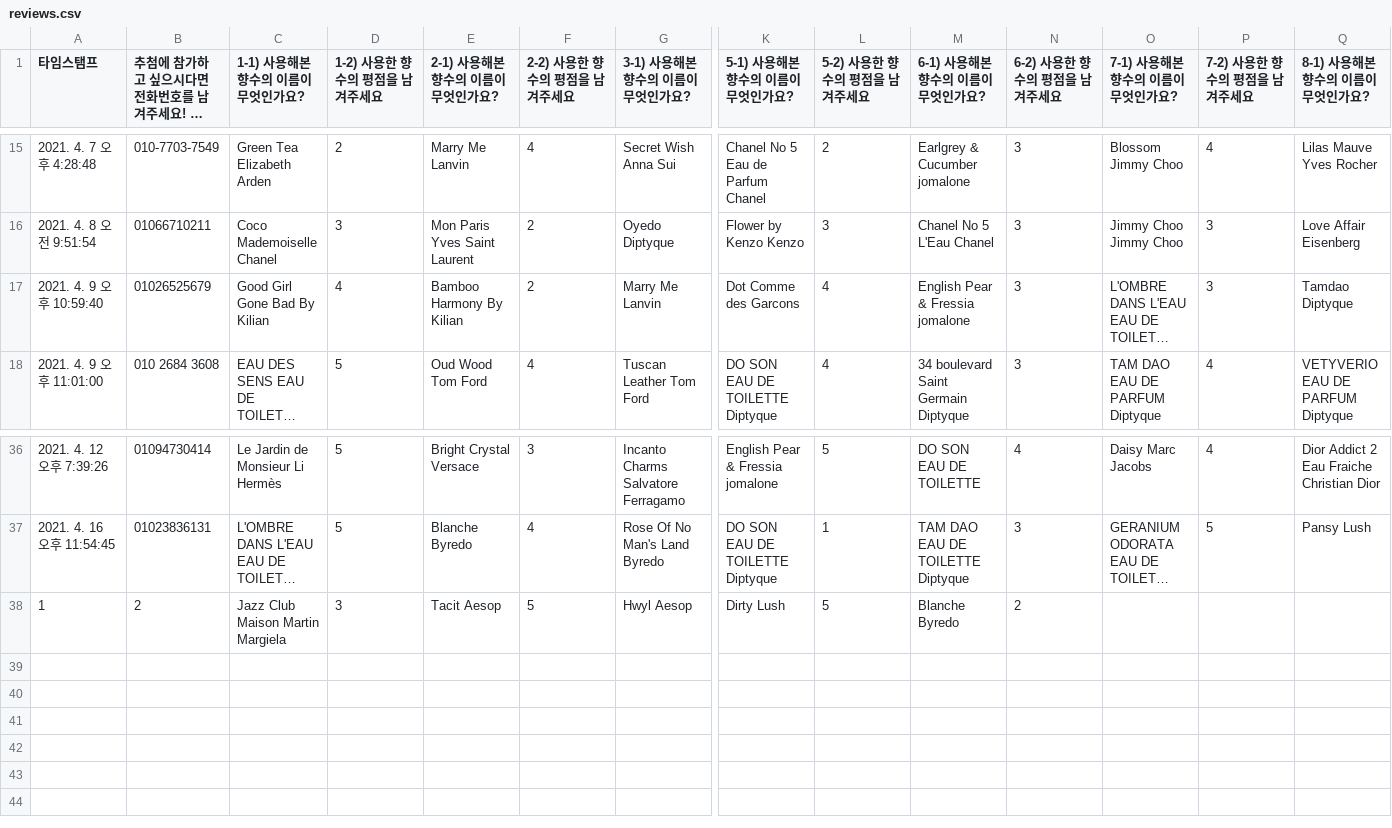
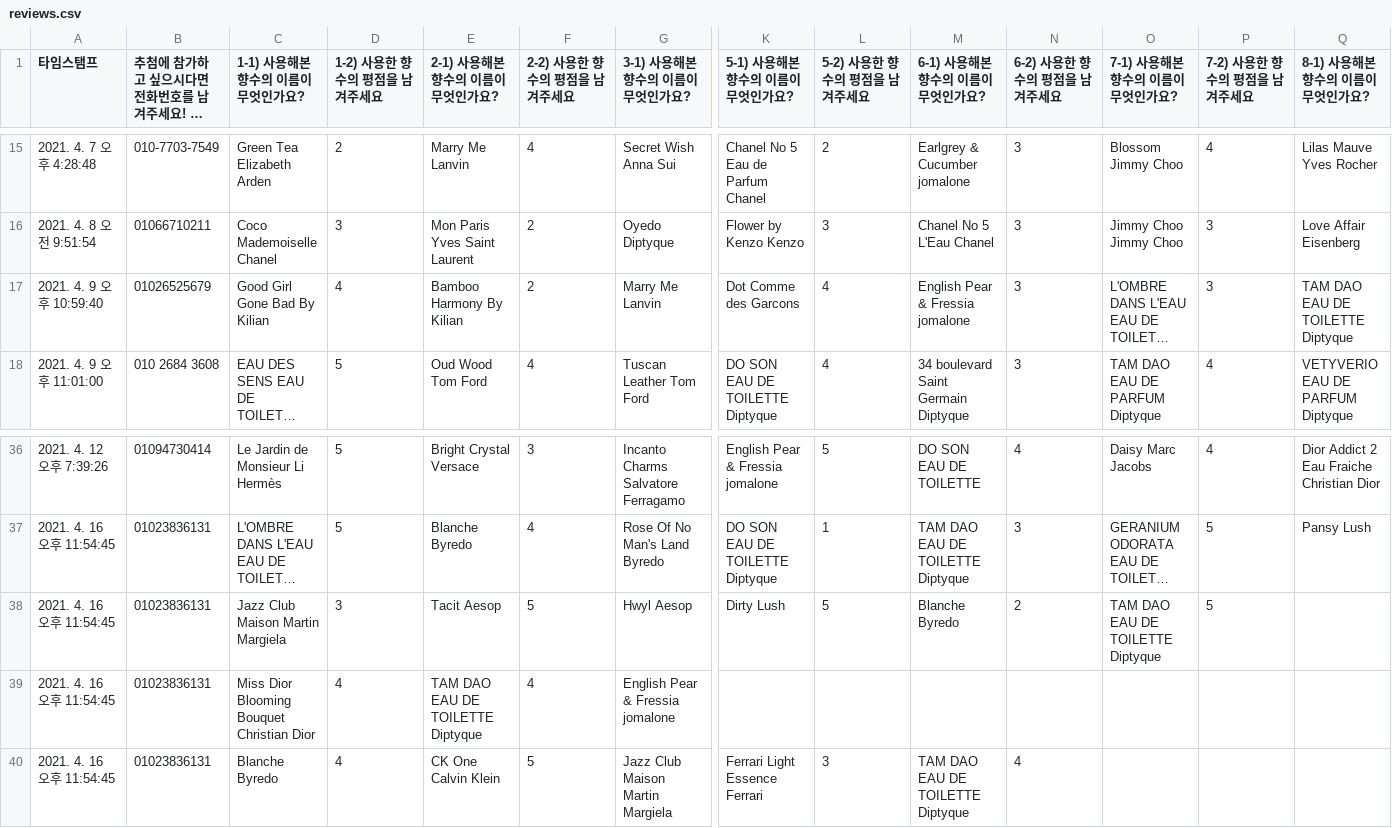
Before and after one commit to CAU-LeadRead/LeadRead-AI, a CSV file: recommender/reviews/reviews.csv, drawn as a sheet; only a part is shown, gaps mark what is left out; long unchanged cells end in …; rows hold the shown columns only; the diff names each change by its address in the sheet, - before the commit and + after, or states it on an @@ line.

```diff
--- a/recommender/reviews/reviews.csv
+++ b/recommender/reviews/reviews.csv
-Q17 (8-1) 사용해본 향수의 이름이 무엇인가요?): Tamdao Diptyque
+Q17 (8-1) 사용해본 향수의 이름이 무엇인가요?): TAM DAO EAU DE TOILETTE Diptyque
-A38 (타임스탬프): 1
+A38 (타임스탬프): 2021. 4. 16 오후 11:54:45
-B38: 2
+B38: 01023836131
-O38 (7-1) 사용해본 향수의 이름이 무엇인가요?): (empty)
+O38 (7-1) 사용해본 향수의 이름이 무엇인가요?): TAM DAO EAU DE TOILETTE Diptyque
-P38 (7-2) 사용한 향수의 평점을 남겨주세요): (empty)
+P38 (7-2) 사용한 향수의 평점을 남겨주세요): 5
+row 39: 2021. 4. 16 오후 11:54:45 | 01023836131 | Miss Dior Blooming Bouquet Christian Dior | 4 | TAM DAO EAU DE TOILETTE Diptyque | 4 | English Pear & Fressia jomalone
+row 40: 2021. 4. 16 오후 11:54:45 | 01023836131 | Blanche Byredo | 4 | CK One Calvin Klein | 5 | Jazz Club Maison Martin Margiela | Ferrari Light Essence Ferrari | 3 | TAM DAO EAU DE TOILETTE Diptyque | 4
```
Also changed, not shown: 12 other files.
